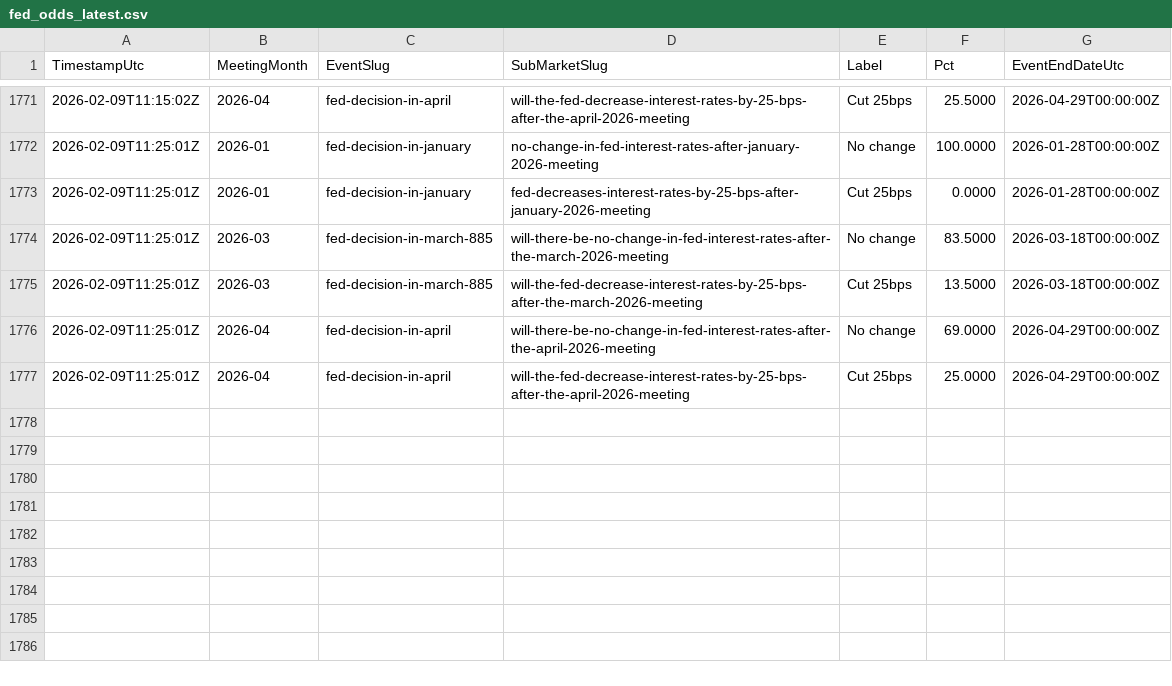
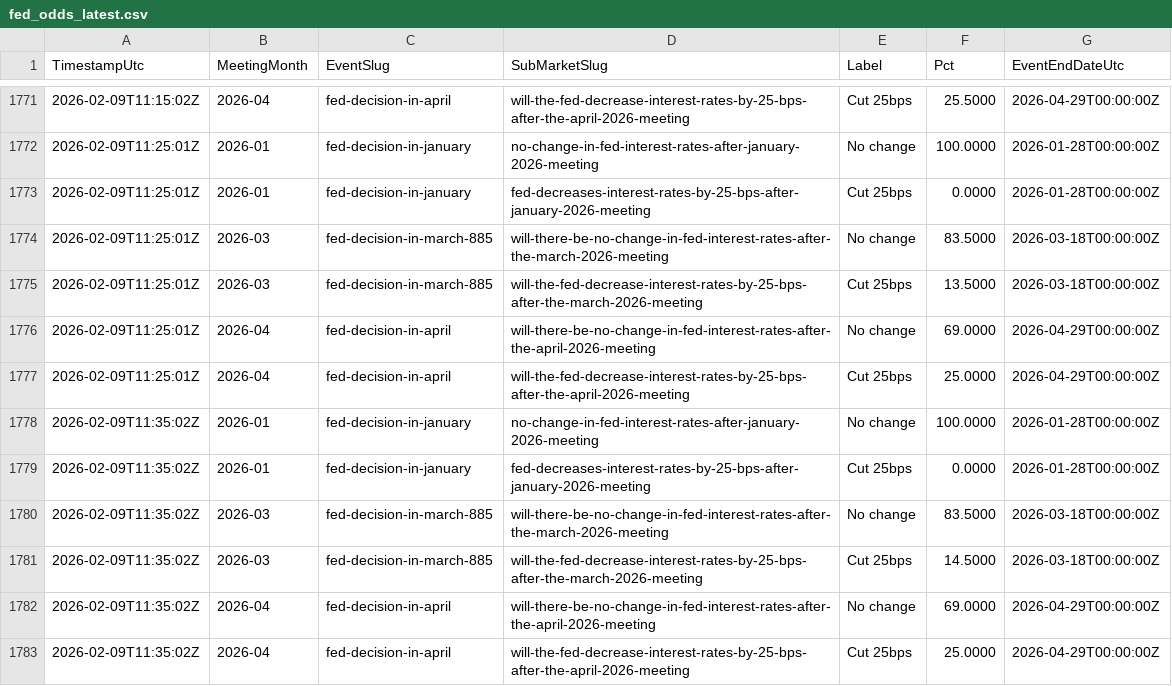
Before and after one commit to QaSH-data/econ-data, a CSV file: data/polymarket/fed_odds_latest.csv, drawn as a sheet; only a part is shown, gaps mark what is left out.

Commit message:
auto: update data 2026-02-09T03:40:01

```diff
--- a/data/polymarket/fed_odds_latest.csv
+++ b/data/polymarket/fed_odds_latest.csv
@@ -1777 +1777,7 @@ TimestampUtc,MeetingMonth,EventSlug,SubMarketSlug,Label,Pct,EventEndDateUtc
 2026-02-09T11:25:01Z,2026-04,fed-decision-in-april,will-the-fed-decrease-interest-rates-by-25-bps-after-the-april-2026-meeting,Cut 25bps,25.0000,2026-04-29T00:00:00Z
+2026-02-09T11:35:02Z,2026-01,fed-decision-in-january,no-change-in-fed-interest-rates-after-january-2026-meeting,No change,100.0000,2026-01-28T00:00:00Z
+2026-02-09T11:35:02Z,2026-01,fed-decision-in-january,fed-decreases-interest-rates-by-25-bps-after-january-2026-meeting,Cut 25bps,0.0000,2026-01-28T00:00:00Z
+2026-02-09T11:35:02Z,2026-03,fed-decision-in-march-885,will-there-be-no-change-in-fed-interest-rates-after-the-march-2026-meeting,No change,83.5000,2026-03-18T00:00:00Z
+2026-02-09T11:35:02Z,2026-03,fed-decision-in-march-885,will-the-fed-decrease-interest-rates-by-25-bps-after-the-march-2026-meeting,Cut 25bps,14.5000,2026-03-18T00:00:00Z
+2026-02-09T11:35:02Z,2026-04,fed-decision-in-april,will-there-be-no-change-in-fed-interest-rates-after-the-april-2026-meeting,No change,69.0000,2026-04-29T00:00:00Z
+2026-02-09T11:35:02Z,2026-04,fed-decision-in-april,will-the-fed-decrease-interest-rates-by-25-bps-after-the-april-2026-meeting,Cut 25bps,25.0000,2026-04-29T00:00:00Z
```
Also changed, not shown: 1 other file.
